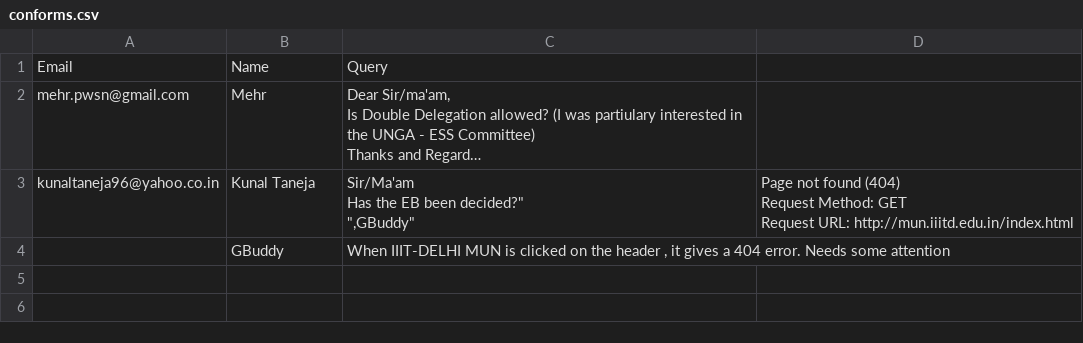
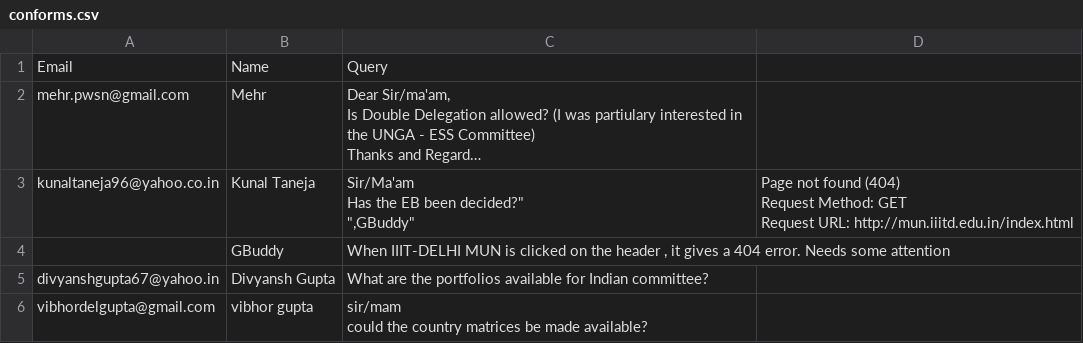
Before and after one commit to gureks/iiitdmun, a CSV file: iiitdmun/conforms.csv, drawn as a sheet; long unchanged cells end in ….

Commit message:
server update
Signed-off-by: Gurek Singh <gurek15033@iiitd.ac.in>

```diff
--- a/iiitdmun/conforms.csv
+++ b/iiitdmun/conforms.csv
@@ -12 +12,4 @@ Request URL:	http://mun.iiitd.edu.in/index.html"
 "","GBuddy","When IIIT-DELHI MUN is clicked on the header , it gives a 404 error. Needs some attention"
+"divyanshgupta67@yahoo.in","Divyansh Gupta ","What are the portfolios available for Indian committee? "
+"vibhordelgupta@gmail.com","vibhor gupta","sir/mam
+could the country matrices be made available?"
```
Also changed, not shown: 1 other file.
